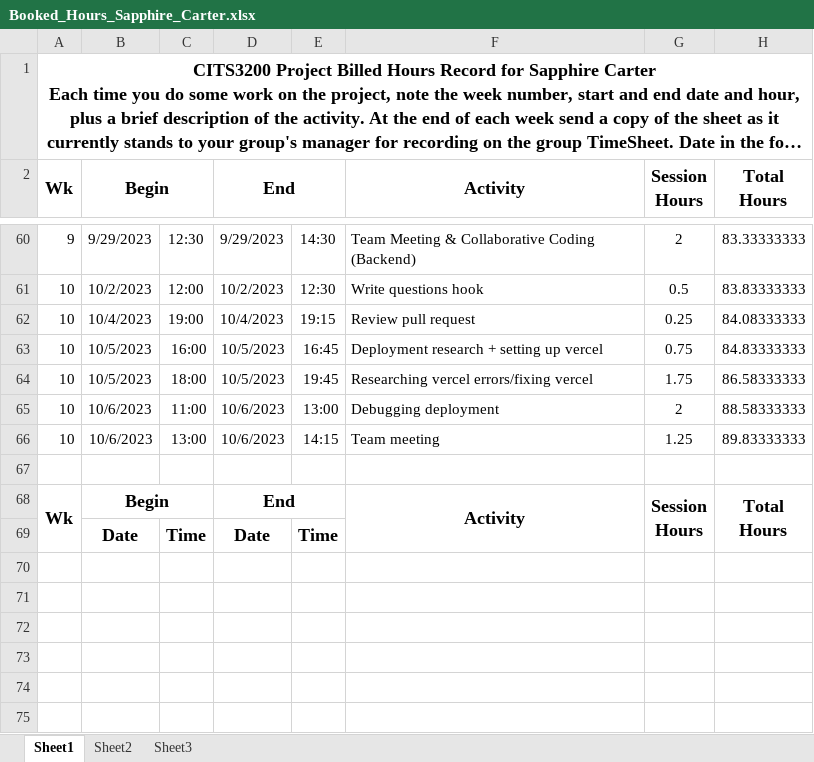
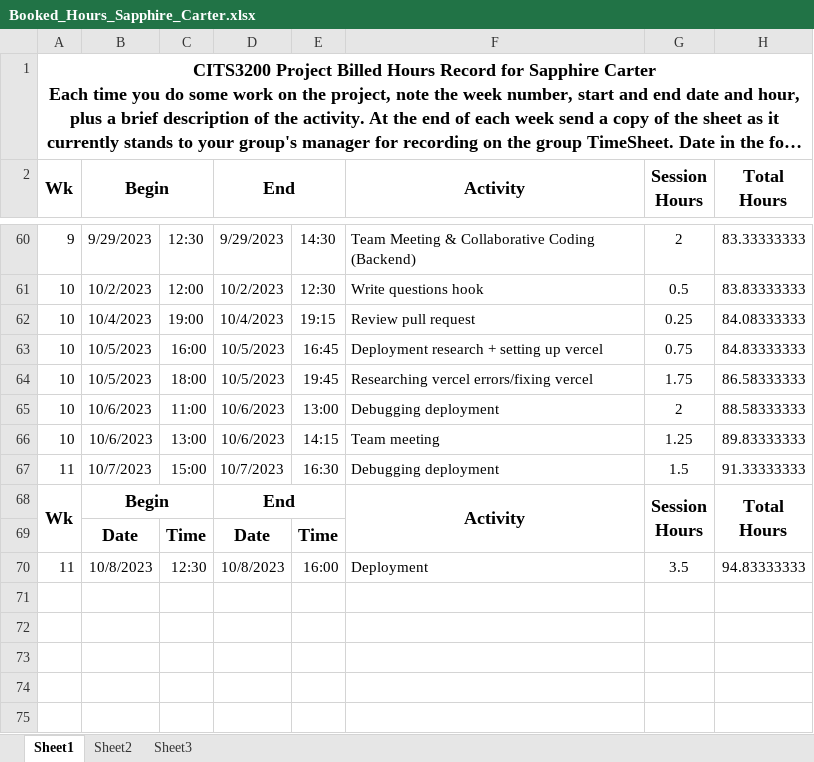
Before and after one commit to saphcarter/italian_3200_project, an Excel workbook: documentation/booked_hours_individual/Booked_Hours_Sapphire_Carter.xlsx, sheet Sheet1, drawn as a sheet; only a part is shown, gaps mark what is left out; long unchanged cells end in …; values as stored, in another font and other column widths than the file's, no borders; the diff names each change by its address in the sheet, - before the commit and + after, or states it on an @@ line.

Commit message:
Update Booked_Hours_Sapphire_Carter.xlsx

```diff
--- a/documentation/booked_hours_individual/Booked_Hours_Sapphire_Carter.xlsx (sheet Sheet1)
+++ b/documentation/booked_hours_individual/Booked_Hours_Sapphire_Carter.xlsx (sheet Sheet1)
-row 67: (empty)
+row 67: 11 | 10/7/2023 | 15:00 | 10/7/2023 | 16:30 | Debugging deployment | 1.5 | 91.33333333
-row 70: (empty)
+row 70: 11 | 10/8/2023 | 12:30 | 10/8/2023 | 16:00 | Deployment | 3.5 | 94.83333333
```
Also changed, not shown: hidden cells.
